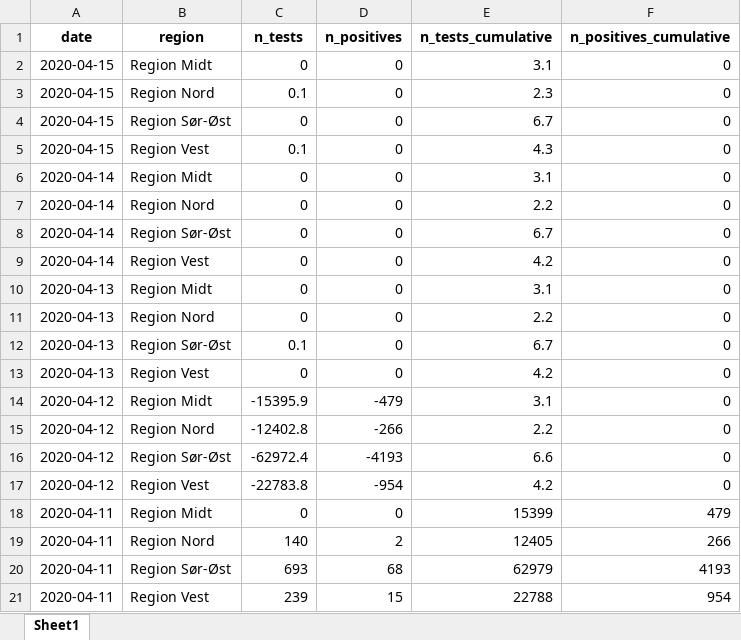
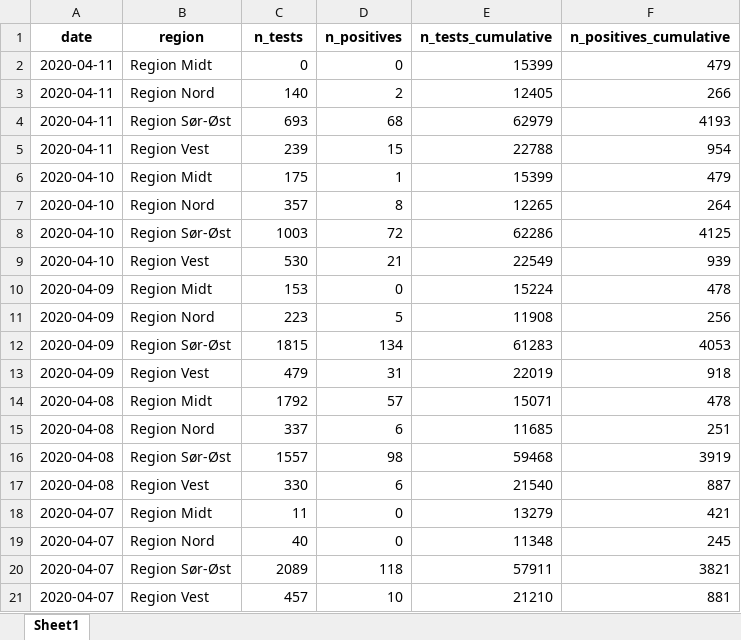
Before and after one commit to thohan88/covid19-nor-data, an Excel workbook: data/03_covid_tests/regional_tests.xlsx, sheet Sheet1, drawn as a sheet; only a part is shown; the shorter side is filled out with more unchanged rows; values as stored, in another font and other column widths than the file's, no borders; the diff names each change by its address in the sheet, - before the commit and + after, or states it on an @@ line.

Commit message:
Limit regional tests since it's not being reported anymore

```diff
--- a/data/03_covid_tests/regional_tests.xlsx (sheet Sheet1)
+++ b/data/03_covid_tests/regional_tests.xlsx (sheet Sheet1)
-row 2: 2020-04-15 | Region Midt | 0 | 0 | 3.1 | 0
-row 3: 2020-04-15 | Region Nord | 0.1 | 0 | 2.3 | 0
-row 4: 2020-04-15 | Region Sør-Øst | 0 | 0 | 6.7 | 0
-row 5: 2020-04-15 | Region Vest | 0.1 | 0 | 4.3 | 0
-row 6: 2020-04-14 | Region Midt | 0 | 0 | 3.1 | 0
-row 7: 2020-04-14 | Region Nord | 0 | 0 | 2.2 | 0
-row 8: 2020-04-14 | Region Sør-Øst | 0 | 0 | 6.7 | 0
-row 9: 2020-04-14 | Region Vest | 0 | 0 | 4.2 | 0
-row 10: 2020-04-13 | Region Midt | 0 | 0 | 3.1 | 0
-row 11: 2020-04-13 | Region Nord | 0 | 0 | 2.2 | 0
-row 12: 2020-04-13 | Region Sør-Øst | 0.1 | 0 | 6.7 | 0
-row 13: 2020-04-13 | Region Vest | 0 | 0 | 4.2 | 0
-row 14: 2020-04-12 | Region Midt | -15395.9 | -479 | 3.1 | 0
-row 15: 2020-04-12 | Region Nord | -12402.8 | -266 | 2.2 | 0
-row 16: 2020-04-12 | Region Sør-Øst | -62972.4 | -4193 | 6.6 | 0
-row 17: 2020-04-12 | Region Vest | -22783.8 | -954 | 4.2 | 0
```
Also changed, not shown: 2 other files.
